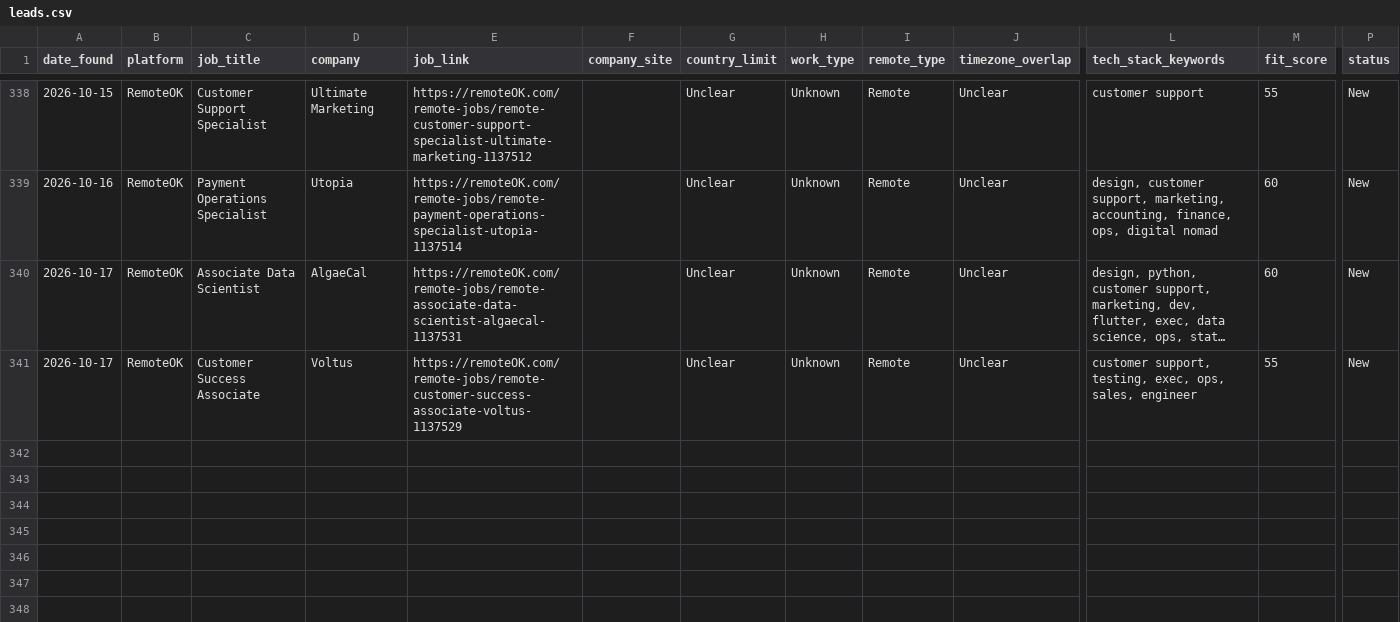
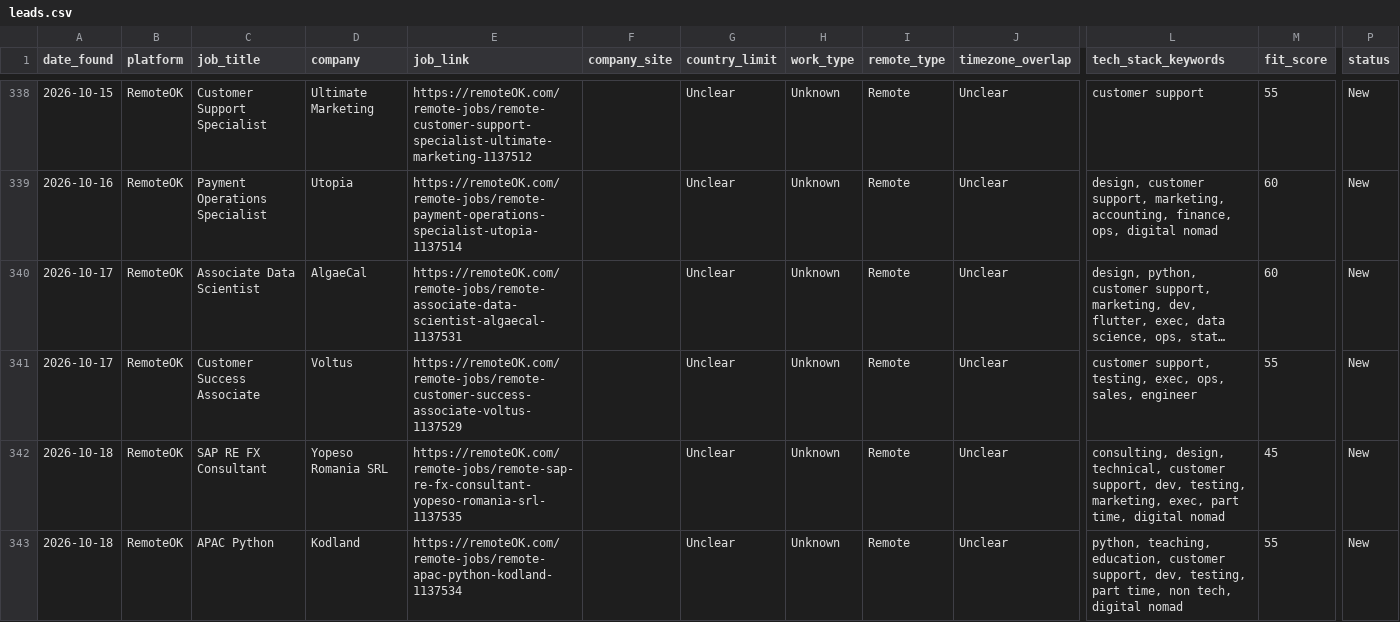
Before and after one commit to Aresss615/job_bot, a CSV file: data/leads.csv, drawn as a sheet; only a part is shown, gaps mark what is left out; long unchanged cells end in …; rows hold the shown columns only; the diff names each change by its address in the sheet, - before the commit and + after, or states it on an @@ line.

```diff
--- a/data/leads.csv
+++ b/data/leads.csv
+row 342: 2026-10-18 | RemoteOK | SAP RE FX Consultant | Yopeso Romania SRL | https://remoteOK.com/remote-jobs/remote-sap-re-fx-consultant-yopeso-romania-srl-1137535 |  | Unclear | Unknown | Remote | Unclear | consulting, design, technical, customer support, dev, testing, marketing, exec, part time, digital nomad | 45 | New
+row 343: 2026-10-18 | RemoteOK | APAC Python | Kodland | https://remoteOK.com/remote-jobs/remote-apac-python-kodland-1137534 |  | Unclear | Unknown | Remote | Unclear | python, teaching, education, customer support, dev, testing, part time, non tech, digital nomad | 55 | New
```
